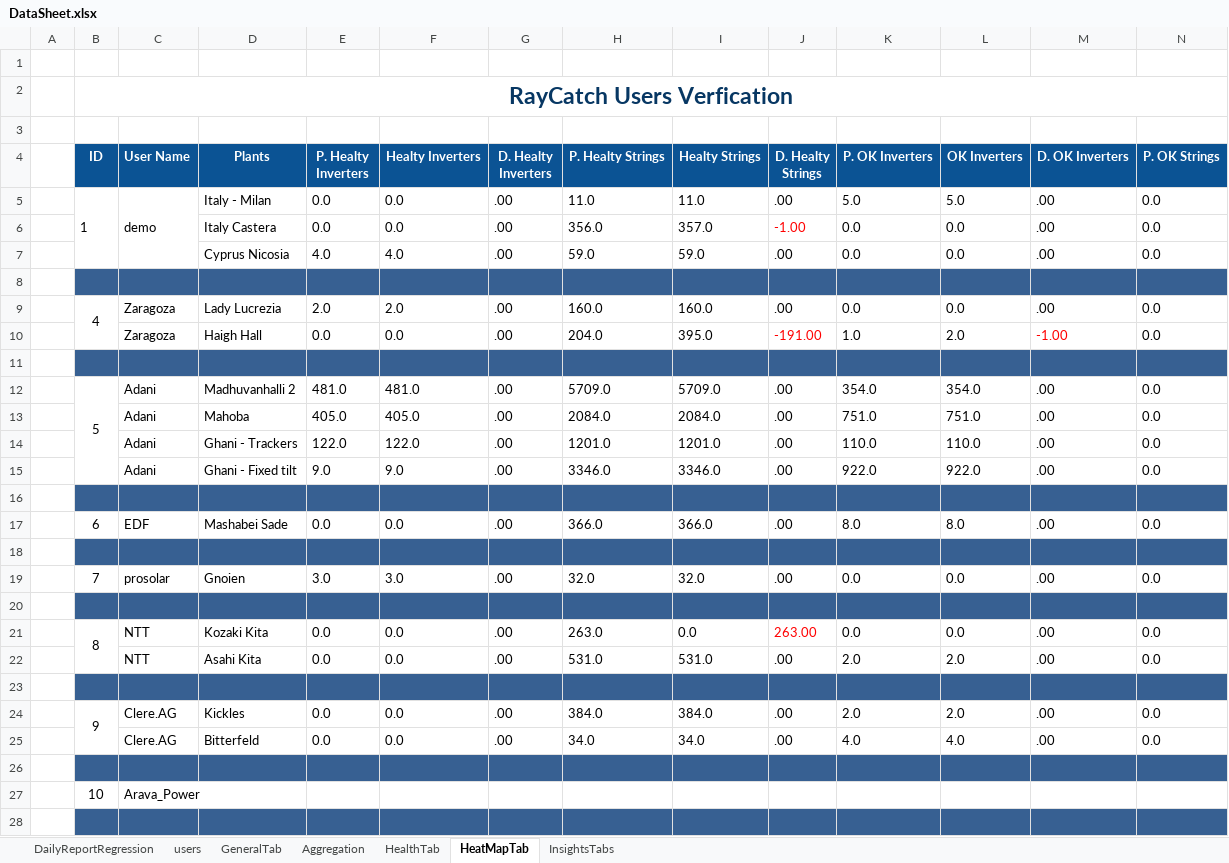
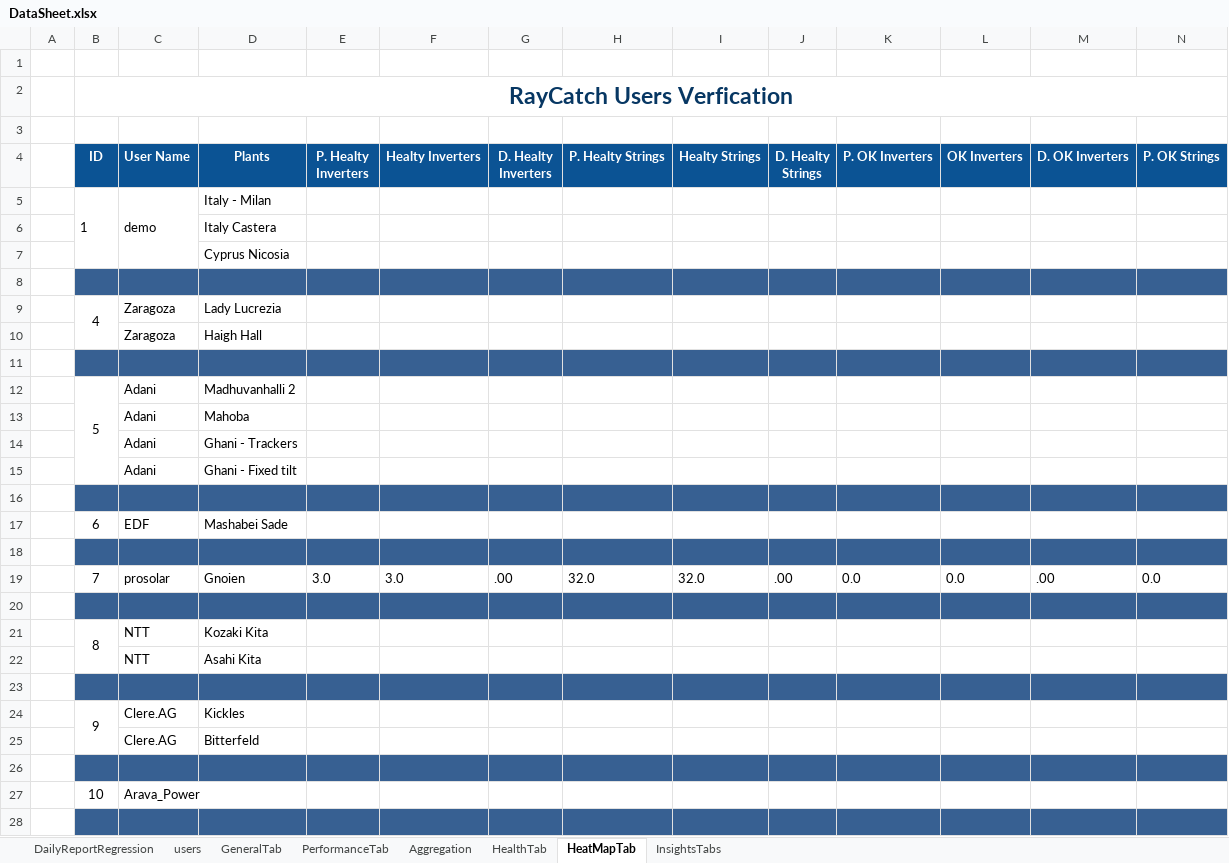
Before and after one commit to tariqalrob97/RayCatch, an Excel workbook: src/com/generic/config/DataSheet.xlsx, sheet HeatMapTab, drawn as a sheet; only a part is shown; values as stored, in another font and other column widths than the file's, no borders; conditional formats not drawn; removed rows and columns are numbered as before the commit, all else as after; rows hold the shown columns only; the diff covers the shown part only; the diff names each change by its address in the sheet, - before the commit and + after, or states it on an @@ line.

```diff
--- a/src/com/generic/config/DataSheet.xlsx (sheet HeatMapTab)
+++ b/src/com/generic/config/DataSheet.xlsx (sheet HeatMapTab)
+sheet tab: PerformanceTab
-row 5:  | 1 | demo | Italy - Milan | 0.0 | 0.0 | .00 | 11.0 | 11.0 | .00 | 5.0 | 5.0 | .00 | 0.0
-row 6:  |  |  | Italy Castera | 0.0 | 0.0 | .00 | 356.0 | 357.0 | -1.00 | 0.0 | 0.0 | .00 | 0.0
-row 7:  |  |  | Cyprus Nicosia | 4.0 | 4.0 | .00 | 59.0 | 59.0 | .00 | 0.0 | 0.0 | .00 | 0.0
+row 5:  | 1 | demo | Italy - Milan
+row 6:  |  |  | Italy Castera
+row 7:  |  |  | Cyprus Nicosia
-row 9:  | 4 | Zaragoza | Lady Lucrezia | 2.0 | 2.0 | .00 | 160.0 | 160.0 | .00 | 0.0 | 0.0 | .00 | 0.0
-row 10:  |  | Zaragoza | Haigh Hall | 0.0 | 0.0 | .00 | 204.0 | 395.0 | -191.00 | 1.0 | 2.0 | -1.00 | 0.0
+row 9:  | 4 | Zaragoza | Lady Lucrezia
+row 10:  |  | Zaragoza | Haigh Hall
-row 12:  | 5 | Adani | Madhuvanhalli 2 | 481.0 | 481.0 | .00 | 5709.0 | 5709.0 | .00 | 354.0 | 354.0 | .00 | 0.0
-row 13:  |  | Adani | Mahoba | 405.0 | 405.0 | .00 | 2084.0 | 2084.0 | .00 | 751.0 | 751.0 | .00 | 0.0
-row 14:  |  | Adani | Ghani - Trackers | 122.0 | 122.0 | .00 | 1201.0 | 1201.0 | .00 | 110.0 | 110.0 | .00 | 0.0
-row 15:  |  | Adani | Ghani - Fixed tilt | 9.0 | 9.0 | .00 | 3346.0 | 3346.0 | .00 | 922.0 | 922.0 | .00 | 0.0
+row 12:  | 5 | Adani | Madhuvanhalli 2
+row 13:  |  | Adani | Mahoba
+row 14:  |  | Adani | Ghani - Trackers
+row 15:  |  | Adani | Ghani - Fixed tilt
-row 17:  | 6 | EDF | Mashabei Sade | 0.0 | 0.0 | .00 | 366.0 | 366.0 | .00 | 8.0 | 8.0 | .00 | 0.0
+row 17:  | 6 | EDF | Mashabei Sade
-row 21:  | 8 | NTT | Kozaki Kita | 0.0 | 0.0 | .00 | 263.0 | 0.0 | 263.00 | 0.0 | 0.0 | .00 | 0.0
-row 22:  |  | NTT | Asahi Kita | 0.0 | 0.0 | .00 | 531.0 | 531.0 | .00 | 2.0 | 2.0 | .00 | 0.0
+row 21:  | 8 | NTT | Kozaki Kita
+row 22:  |  | NTT | Asahi Kita
-row 24:  | 9 | Clere.AG | Kickles | 0.0 | 0.0 | .00 | 384.0 | 384.0 | .00 | 2.0 | 2.0 | .00 | 0.0
-row 25:  |  | Clere.AG | Bitterfeld | 0.0 | 0.0 | .00 | 34.0 | 34.0 | .00 | 4.0 | 4.0 | .00 | 0.0
+row 24:  | 9 | Clere.AG | Kickles
+row 25:  |  | Clere.AG | Bitterfeld
```
Also changed, not shown: 2 added rows and 2 removed rows elsewhere in this sheet, sheet InsightsTabs, sheet GeneralTab, sheet HealthTab, sheet Aggregation, sheet DailyReportRegression, src/com/generic/config/DataSheet_back.xlsx, 10 other files.
